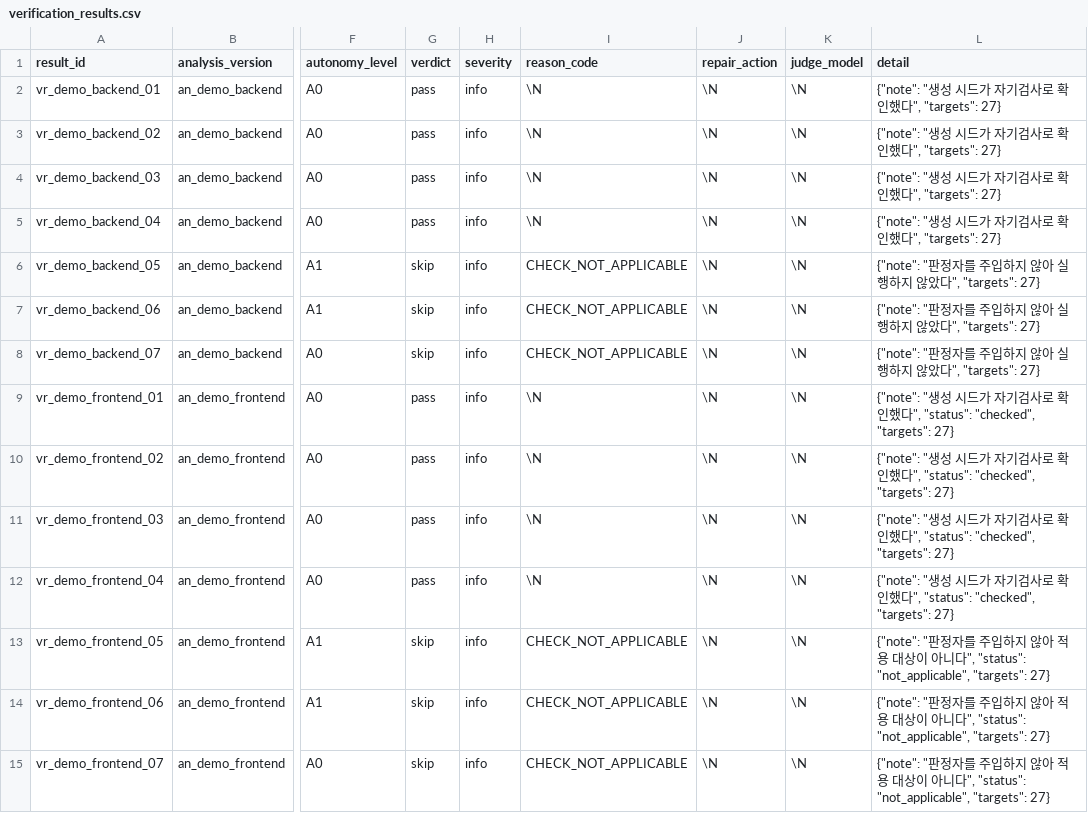
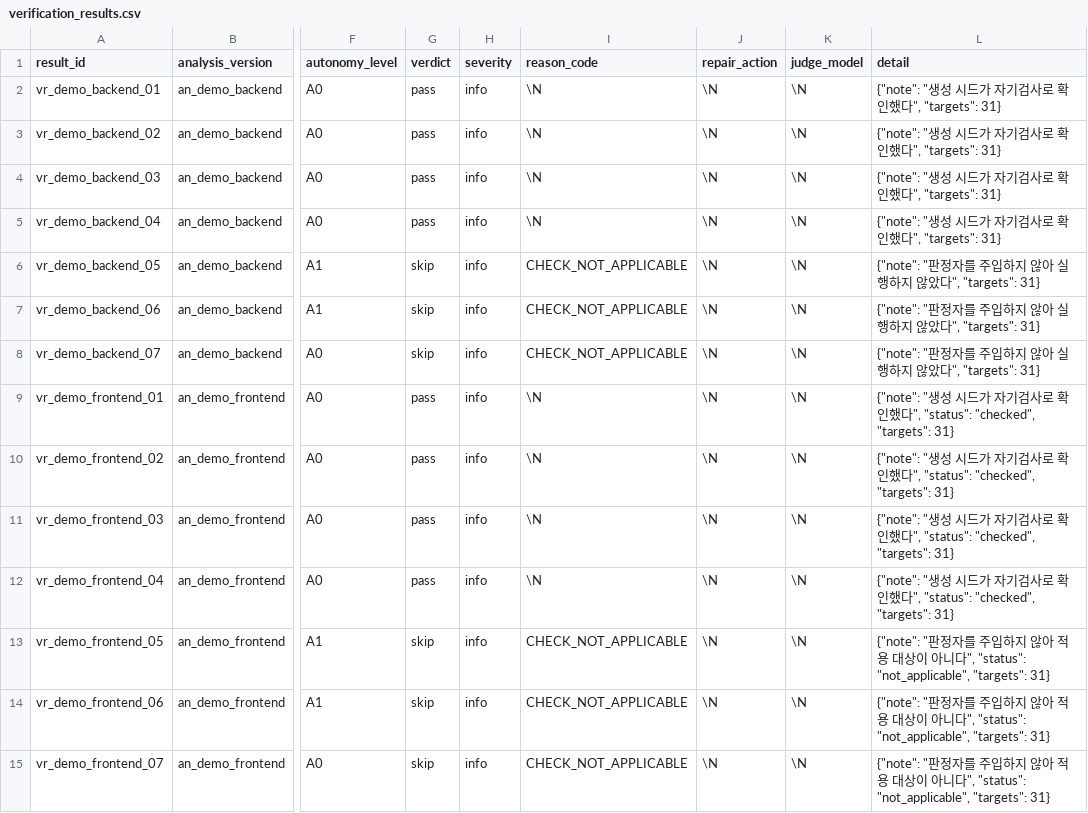
Before and after one commit to Mureung1/hub-showcase, a CSV file: agent/data/demo_seed/verification_results.csv, drawn as a sheet; only a part is shown, gaps mark what is left out; the diff covers the shown part only; the diff names each change by its address in the sheet, - before the commit and + after, or states it on an @@ line.

```diff
--- a/agent/data/demo_seed/verification_results.csv
+++ b/agent/data/demo_seed/verification_results.csv
-L2:L5 (detail): {"note": "생성 시드가 자기검사로 확인했다", "targets": 27}
+L2:L5 (detail): {"note": "생성 시드가 자기검사로 확인했다", "targets": 31}
-L6:L8 (detail): …았다", "targets": 27}
+L6:L8 (detail): …았다", "targets": 31}
-L9:L12 (detail): …"checked", "targets": 27}
+L9:L12 (detail): …"checked", "targets": 31}
-L13:L15 (detail): …"not_applicable", "targets": 27}
+L13:L15 (detail): …"not_applicable", "targets": 31}
```
Also changed, not shown: 42 edited cells elsewhere in this file, agent/data/demo_seed/analysis_claim_evidence.csv, agent/data/demo_seed/analysis_claims.csv, 36 other files.
